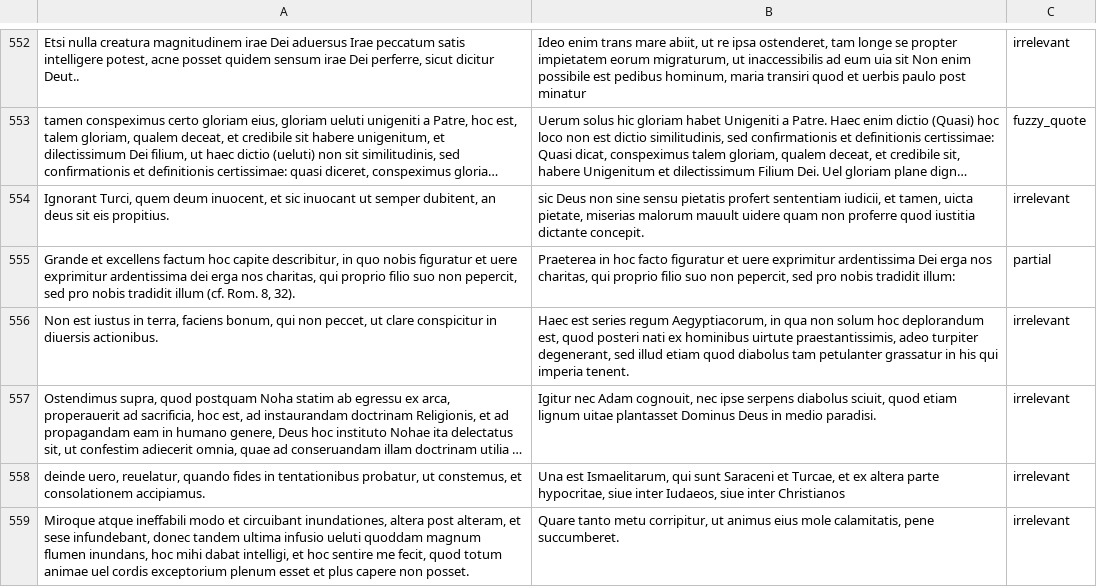
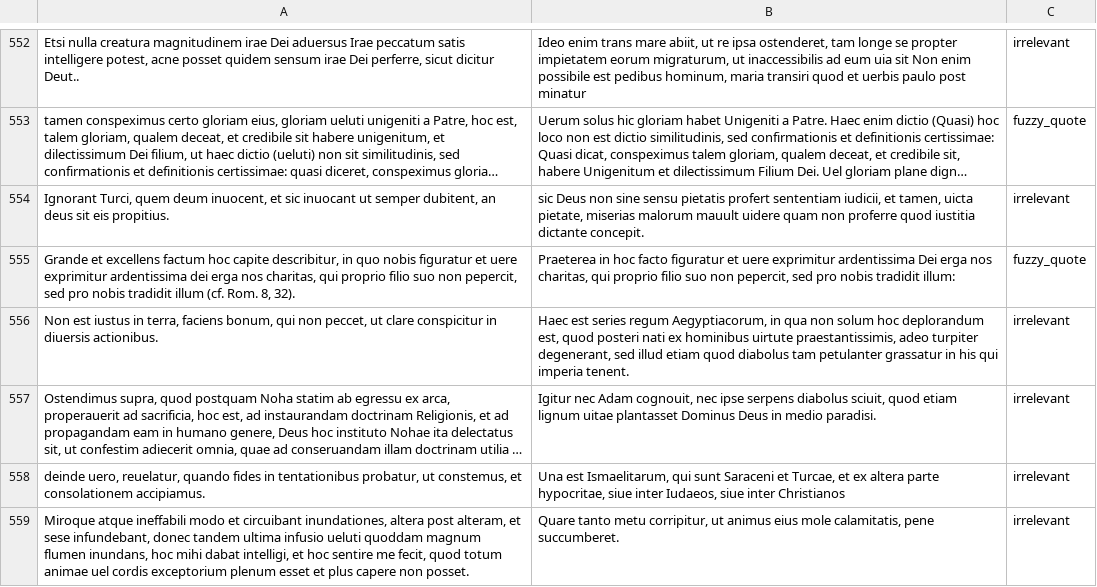
Before and after one commit to the-quotient/la-text-reuse-detection, a CSV file: data/samples/evaluation_sample_manual_findings_1000.csv, drawn as a sheet; only a part is shown, gaps mark what is left out; long unchanged cells end in …; the diff covers the shown part only.

Commit message:
Inconsistencies removed

```diff
--- a/data/samples/evaluation_sample_manual_findings_1000.csv
+++ b/data/samples/evaluation_sample_manual_findings_1000.csv
@@ -554,3 +554,3 @@
 "Ignorant Turci, quem deum inuocent, et sic inuocant ut semper dubitent, an deus sit eis propitius.","sic Deus non sine sensu pietatis profert sententiam iudicii, et tamen, uicta pietate, miserias malorum mauult uidere quam non proferre quod iustitia dictante concepit.","irrelevant"
-"Grande et excellens factum hoc capite describitur, in quo nobis figuratur et uere exprimitur ardentissima dei erga nos charitas, qui proprio filio suo non pepercit, sed pro nobis tradidit illum (cf. Rom. 8, 32).","Praeterea in hoc facto figuratur et uere exprimitur ardentissima Dei erga nos charitas, qui proprio filio suo non pepercit, sed pro nobis tradidit illum:","partial"
+"Grande et excellens factum hoc capite describitur, in quo nobis figuratur et uere exprimitur ardentissima dei erga nos charitas, qui proprio filio suo non pepercit, sed pro nobis tradidit illum (cf. Rom. 8, 32).","Praeterea in hoc facto figuratur et uere exprimitur ardentissima Dei erga nos charitas, qui proprio filio suo non pepercit, sed pro nobis tradidit illum:","fuzzy_quote"
 "Non est iustus in terra, faciens bonum, qui non peccet, ut clare conspicitur in diuersis actionibus.","Haec est series regum Aegyptiacorum, in qua non solum hoc deplorandum est, quod posteri nati ex hominibus uirtute praestantissimis, adeo turpiter degenerant, sed illud etiam quod diabolus tam petulanter grassatur in his qui imperia tenent.","irrelevant"
```
Also changed, not shown: 13 edited cells elsewhere in this file.
